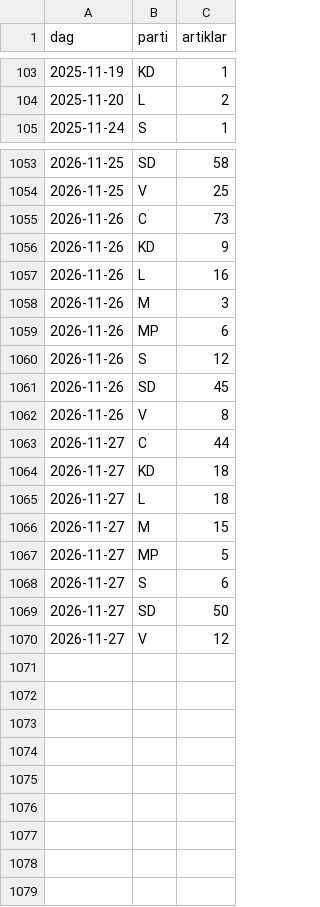
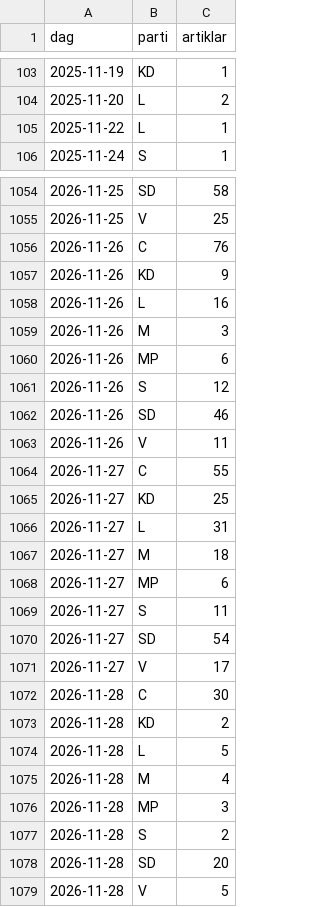
Before and after one commit to claesludvig/verktyg, a CSV file: valjare/data/csv/media_google_nyheter.csv, drawn as a sheet; only a part is shown, gaps mark what is left out.

```diff
--- a/valjare/data/csv/media_google_nyheter.csv
+++ b/valjare/data/csv/media_google_nyheter.csv
@@ -104,2 +104,3 @@ dag,parti,artiklar
 2025-11-20,L,2
+2025-11-22,L,1
 2025-11-24,S,1
@@ -1054,3 +1055,3 @@ dag,parti,artiklar
 2026-11-25,V,25
-2026-11-26,C,73
+2026-11-26,C,76
 2026-11-26,KD,9
@@ -1060,11 +1061,19 @@ dag,parti,artiklar
 2026-11-26,S,12
-2026-11-26,SD,45
-2026-11-26,V,8
-2026-11-27,C,44
-2026-11-27,KD,18
-2026-11-27,L,18
-2026-11-27,M,15
-2026-11-27,MP,5
-2026-11-27,S,6
-2026-11-27,SD,50
-2026-11-27,V,12
+2026-11-26,SD,46
+2026-11-26,V,11
+2026-11-27,C,55
+2026-11-27,KD,25
+2026-11-27,L,31
+2026-11-27,M,18
+2026-11-27,MP,6
+2026-11-27,S,11
+2026-11-27,SD,54
+2026-11-27,V,17
+2026-11-28,C,30
+2026-11-28,KD,2
+2026-11-28,L,5
+2026-11-28,M,4
+2026-11-28,MP,3
+2026-11-28,S,2
+2026-11-28,SD,20
+2026-11-28,V,5
```
Also changed, not shown: valjare/data/csv/kvalitet.csv, valjare/data/csv/media_foljare.csv, 14 other files.
